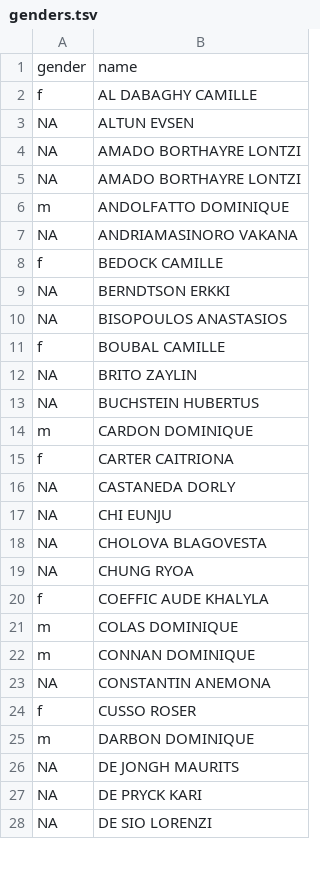
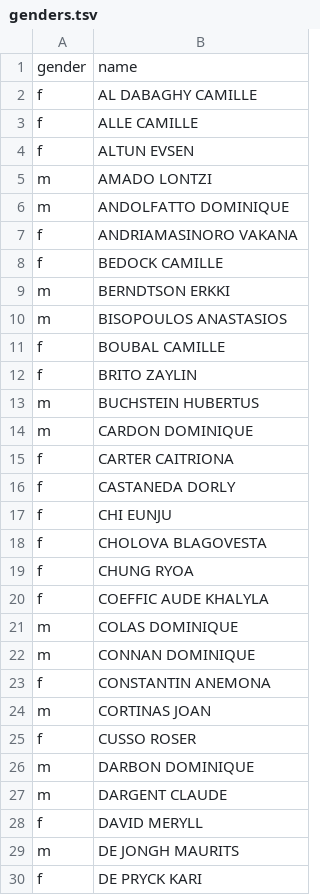
Before and after one commit to briatte/congres-afsp, a TSV file: data/genders.tsv, drawn as a sheet; only a part is shown; the diff covers the shown part only.

Commit message:
all genders filled in

```diff
--- a/data/genders.tsv
+++ b/data/genders.tsv
@@ -2,19 +2,19 @@ gender	name
 f	AL DABAGHY CAMILLE
-NA	ALTUN EVSEN
-NA	AMADO BORTHAYRE LONTZI
-NA	AMADO BORTHAYRE LONTZI
+f	ALLE CAMILLE
+f	ALTUN EVSEN
+m	AMADO LONTZI
 m	ANDOLFATTO DOMINIQUE
-NA	ANDRIAMASINORO VAKANA
+f	ANDRIAMASINORO VAKANA
 f	BEDOCK CAMILLE
-NA	BERNDTSON ERKKI
-NA	BISOPOULOS ANASTASIOS
+m	BERNDTSON ERKKI
+m	BISOPOULOS ANASTASIOS
 f	BOUBAL CAMILLE
-NA	BRITO ZAYLIN
-NA	BUCHSTEIN HUBERTUS
+f	BRITO ZAYLIN
+m	BUCHSTEIN HUBERTUS
 m	CARDON DOMINIQUE
 f	CARTER CAITRIONA
-NA	CASTANEDA DORLY
-NA	CHI EUNJU
-NA	CHOLOVA BLAGOVESTA
-NA	CHUNG RYOA
+f	CASTANEDA DORLY
+f	CHI EUNJU
+f	CHOLOVA BLAGOVESTA
+f	CHUNG RYOA
 f	COEFFIC AUDE KHALYLA
@@ -22,7 +22,9 @@ m	COLAS DOMINIQUE
 m	CONNAN DOMINIQUE
-NA	CONSTANTIN ANEMONA
+f	CONSTANTIN ANEMONA
+m	CORTINAS JOAN
 f	CUSSO ROSER
 m	DARBON DOMINIQUE
-NA	DE JONGH MAURITS
-NA	DE PRYCK KARI
-NA	DE SIO LORENZI
+m	DARGENT CLAUDE
+f	DAVID MERYLL
+m	DE JONGH MAURITS
+f	DE PRYCK KARI
```
Also changed, not shown: 30 added rows, 14 removed rows and 49 edited cells elsewhere in this file, data/edges.csv.
